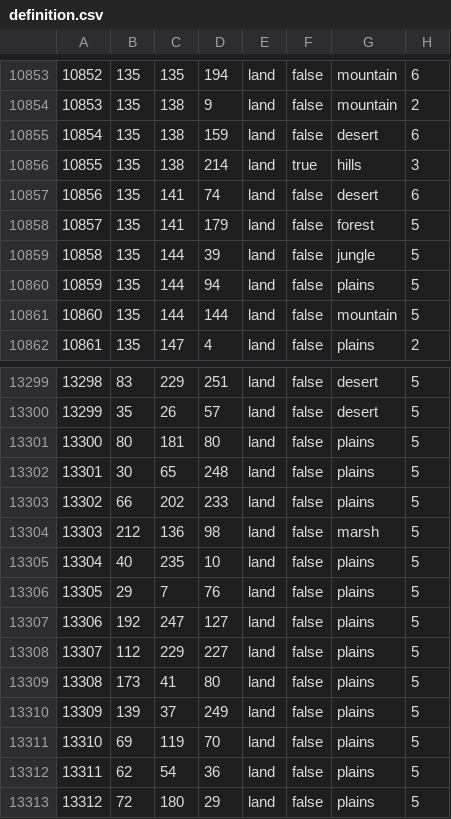
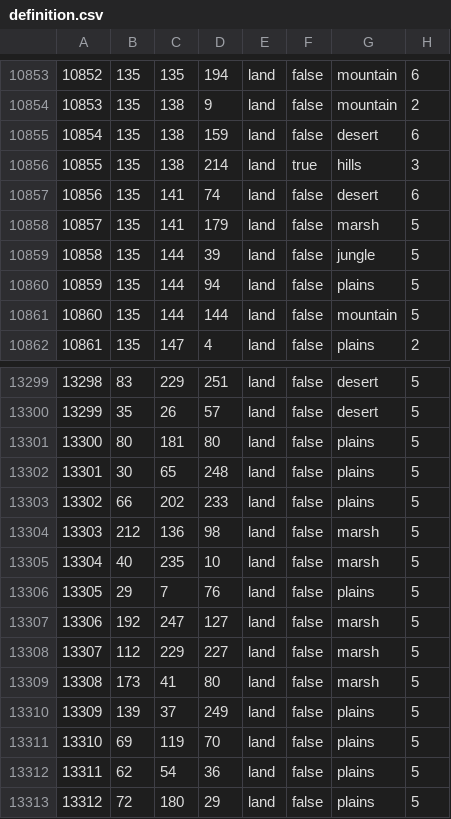
Before and after one commit to hkopt3445/Der-Bruderkrieg-Official-Github, a CSV file: map/definition.csv, drawn as a sheet; only a part is shown, gaps mark what is left out.

```diff
--- a/map/definition.csv
+++ b/map/definition.csv
@@ -10857,3 +10857,3 @@
 10856;135;141;74;land;false;desert;6
-10857;135;141;179;land;false;forest;5
+10857;135;141;179;land;false;marsh;5
 10858;135;144;39;land;false;jungle;5
@@ -13304,7 +13304,7 @@
 13303;212;136;98;land;false;marsh;5
-13304;40;235;10;land;false;plains;5
+13304;40;235;10;land;false;marsh;5
 13305;29;7;76;land;false;plains;5
-13306;192;247;127;land;false;plains;5
-13307;112;229;227;land;false;plains;5
-13308;173;41;80;land;false;plains;5
+13306;192;247;127;land;false;marsh;5
+13307;112;229;227;land;false;marsh;5
+13308;173;41;80;land;false;marsh;5
 13309;139;37;249;land;false;plains;5
```
Also changed, not shown: 6 other files.
